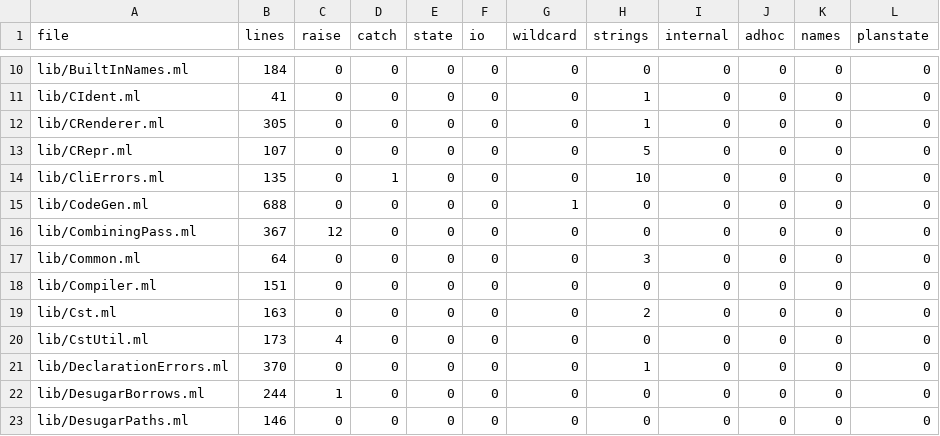
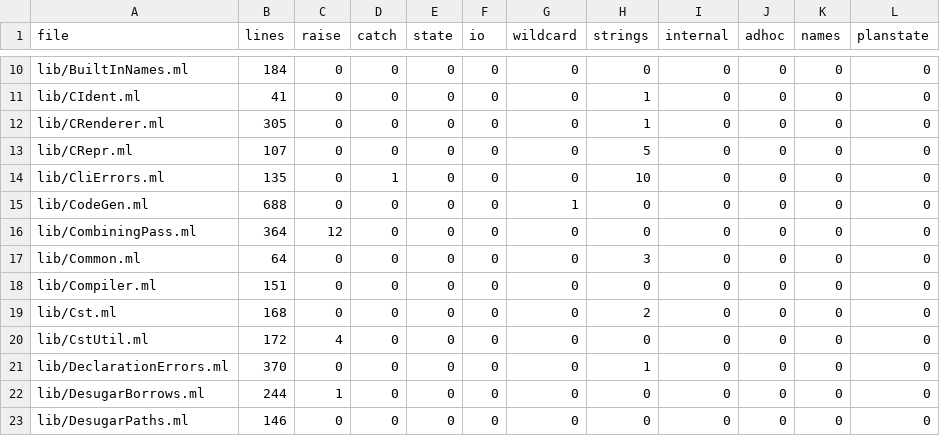
Before and after one commit to seiei-sogen/zustral, a TSV file: tools/refactoring/expected/metrics.tsv, drawn as a sheet; only a part is shown, gaps mark what is left out.

```diff
--- a/tools/refactoring/expected/metrics.tsv
+++ b/tools/refactoring/expected/metrics.tsv
@@ -15,7 +15,7 @@ lib/CliErrors.ml	135	0	1	0	0	0	10	0	0	0	0
 lib/CodeGen.ml	688	0	0	0	0	1	0	0	0	0	0
-lib/CombiningPass.ml	367	12	0	0	0	0	0	0	0	0	0
+lib/CombiningPass.ml	364	12	0	0	0	0	0	0	0	0	0
 lib/Common.ml	64	0	0	0	0	0	3	0	0	0	0
 lib/Compiler.ml	151	0	0	0	0	0	0	0	0	0	0
-lib/Cst.ml	163	0	0	0	0	0	2	0	0	0	0
-lib/CstUtil.ml	173	4	0	0	0	0	0	0	0	0	0
+lib/Cst.ml	168	0	0	0	0	0	2	0	0	0	0
+lib/CstUtil.ml	172	4	0	0	0	0	0	0	0	0	0
 lib/DeclarationErrors.ml	370	0	0	0	0	0	1	0	0	0	0
```
Also changed, not shown: 6 other files.
